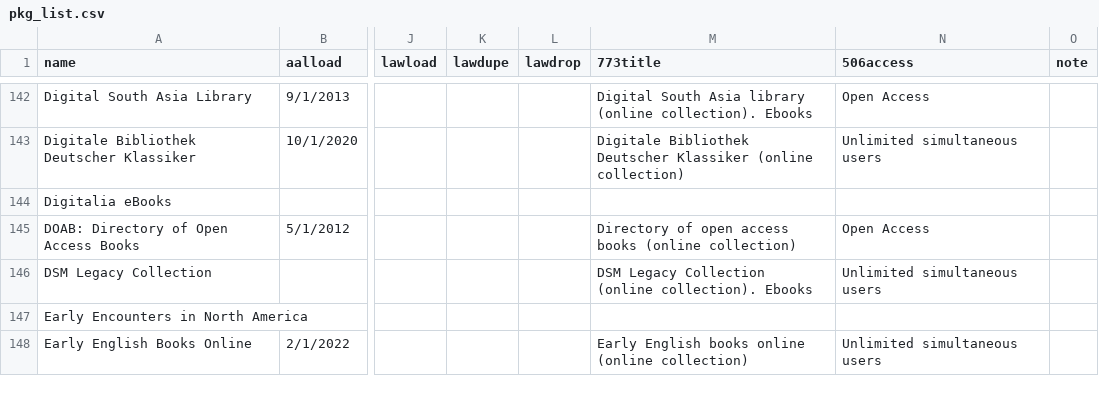
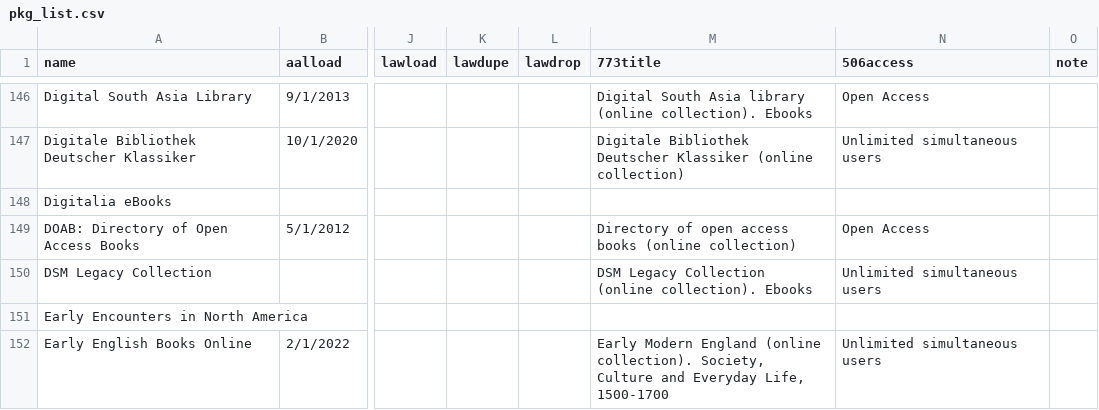
Before and after one commit to UNC-Libraries/sersolsol, a CSV file: data/pkg_list.csv, drawn as a sheet; only a part is shown, gaps mark what is left out; addresses are those after the commit; the diff covers the shown part only; the diff names each change by its address in the sheet, - before the commit and + after, or states it on an @@ line.

```diff
--- a/data/pkg_list.csv
+++ b/data/pkg_list.csv
-M152 (773title): Early English books online (online collection)
+M152 (773title): Early Modern England (online collection). Society, Culture and Everyday Life, 1500-1700
```
Also changed, not shown: 7 added rows and 14 edited cells elsewhere in this file.
